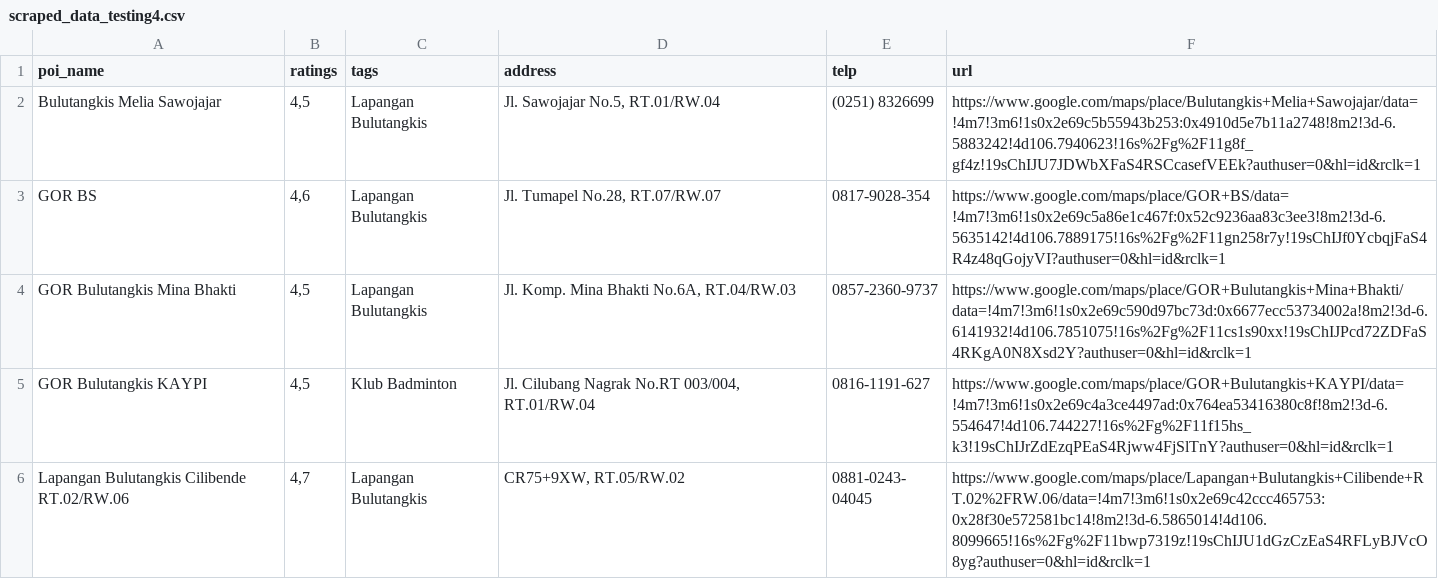
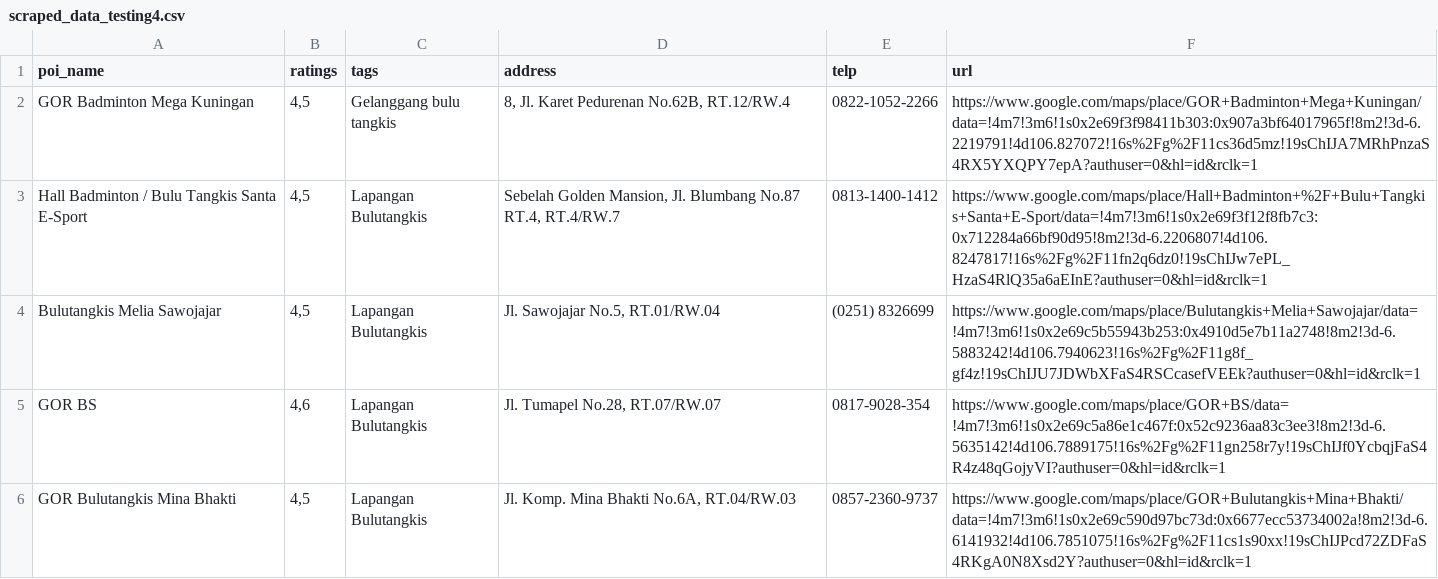
Before and after one commit to bebenGP/code-script-spatial-working, a CSV file: 17_scrapping_gmaps/gmaps/script/scraped_data_testing4.csv, drawn as a sheet; only a part is shown; the shorter side is filled out with more unchanged rows; the diff names each change by its address in the sheet, - before the commit and + after, or states it on an @@ line.

Commit message:
Update Script Create Tools Scrapping Gmaps, and testing performance Script Crawling waze 2.0

```diff
--- a/17_scrapping_gmaps/gmaps/script/scraped_data_testing4.csv
+++ b/17_scrapping_gmaps/gmaps/script/scraped_data_testing4.csv
+row 2: GOR Badminton Mega Kuningan | 4,5 | Gelanggang bulu tangkis | 8, Jl. Karet Pedurenan No.62B, RT.12/RW.4 | 0822-1052-2266 | https://www.google.com/maps/place/GOR+Badminton+Mega+Kuningan/data=!4m7!3m6!1s0x2e69f3f98411b303:0x907a3bf64017965f!8m2!3d-6.2219791!4d106.827072!16s%2Fg%2F11cs36d5mz!19sChIJA7MRhPnzaS4RX5YXQPY7epA?authuser=0&hl=id&rclk=1
+row 3: Hall Badminton / Bulu Tangkis Santa E-Sport | 4,5 | Lapangan Bulutangkis | Sebelah Golden Mansion, Jl. Blumbang No.87 RT.4, RT.4/RW.7 | 0813-1400-1412 | https://www.google.com/maps/place/Hall+Badminton+%2F+Bulu+Tangkis+Santa+E-Sport/data=!4m7!3m6!1s0x2e69f3f12f8fb7c3:0x712284a66bf90d95!8m2!3d-6.2206807!4d106.8247817!16s%2Fg%2F11fn2q6dz0!19sChIJw7ePL_HzaS4RlQ35a6aEInE?authuser=0&hl=id&rclk=1
```
Also changed, not shown: 7 other files.
